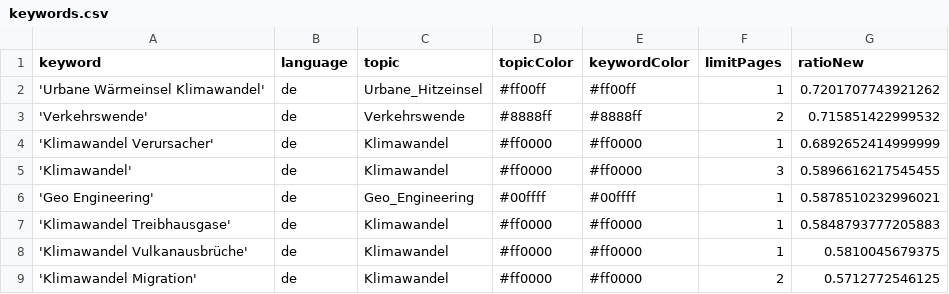
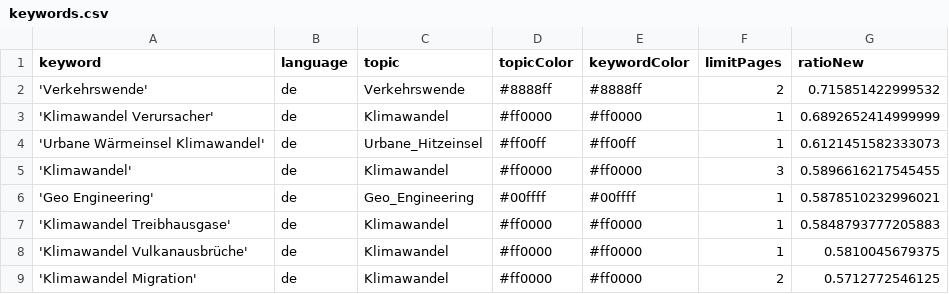
Before and after one commit to claba-news/climateIsComing, a CSV file: keywords.csv, drawn as a sheet; only a part is shown; removed rows and columns are numbered as before the commit, all else as after; the diff names each change by its address in the sheet, - before the commit and + after, or states it on an @@ line.

Commit message:
Commit from GitHub Actions (harvest:0.0)

```diff
--- a/keywords.csv
+++ b/keywords.csv
-row 2: 'Urbane Wärmeinsel Klimawandel' | de | Urbane_Hitzeinsel | #ff00ff | #ff00ff | 1 | 0.7201707743921262
+row 4: 'Urbane Wärmeinsel Klimawandel' | de | Urbane_Hitzeinsel | #ff00ff | #ff00ff | 1 | 0.6121451582333073
```
